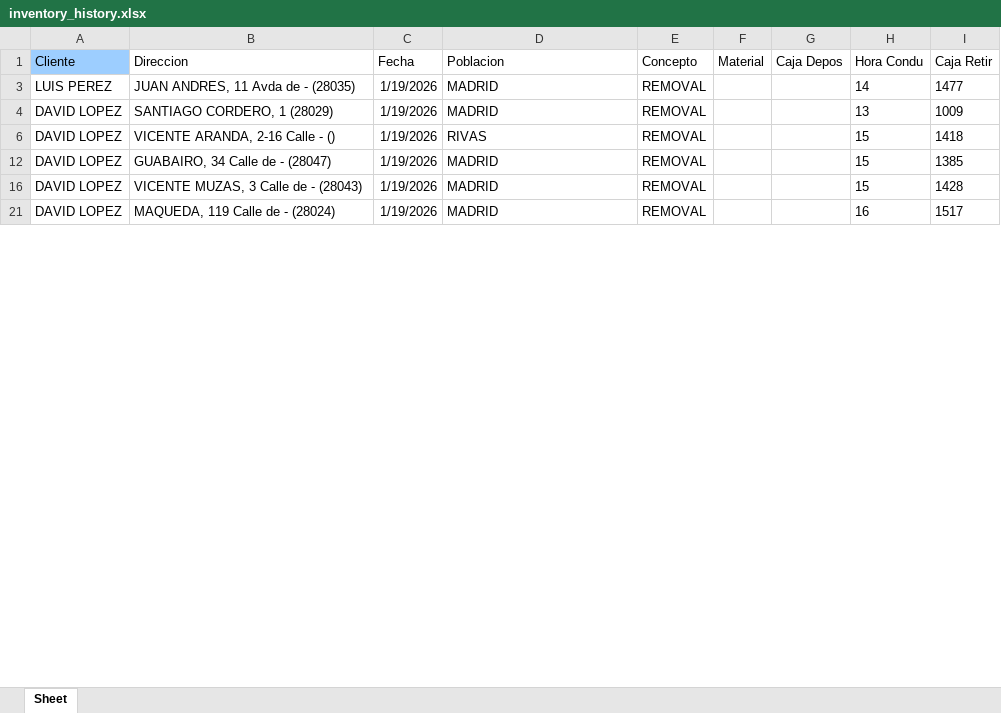
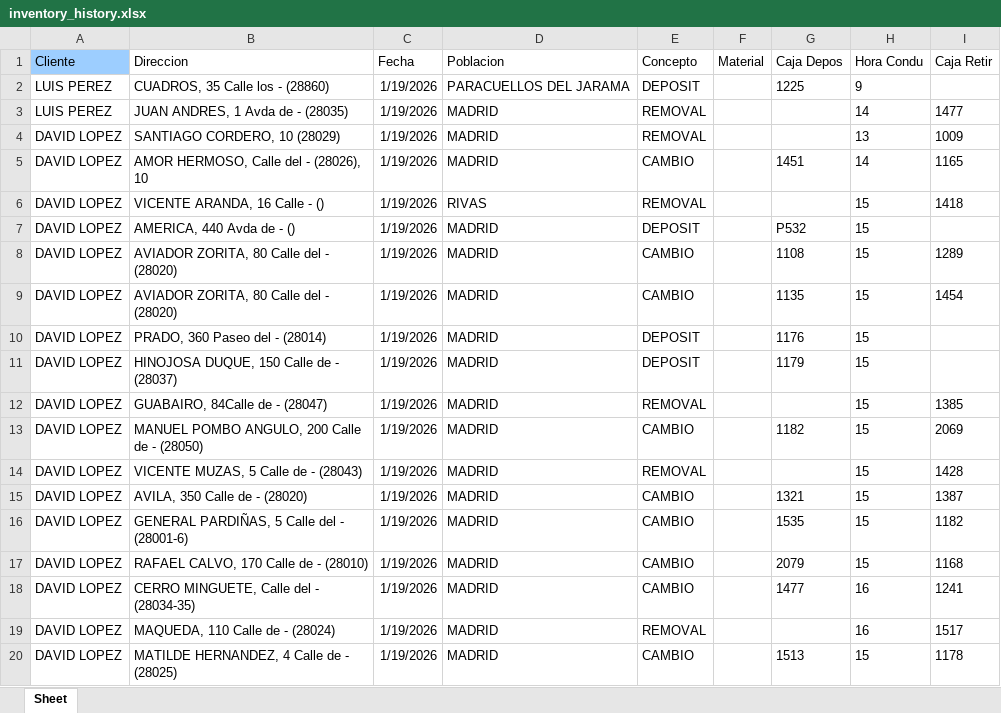
Before and after one commit to CintiaTB/CintiaTB, an Excel workbook: Revenue-Recovery-Engine/inventory_history.xlsx, sheet Sheet, drawn as a sheet; only a part is shown; values as stored, in another font and other column widths than the file's, no borders; addresses are those after the commit; the diff covers the shown part only; the diff names each change by its address in the sheet, - before the commit and + after, or states it on an @@ line.

Commit message:
Add files via upload

```diff
--- a/Revenue-Recovery-Engine/inventory_history.xlsx (sheet Sheet)
+++ b/Revenue-Recovery-Engine/inventory_history.xlsx (sheet Sheet)
@@ row 2 unhidden: LUIS PEREZ | CUADROS, 35 Calle los - (28860) | 1/19/2026 | PARACUELLOS DEL JARAMA | DEPOSIT |  | 1225 | 9 @@
-B3 (Direccion): JUAN ANDRES, 11 Avda de - (28035)
+B3 (Direccion): JUAN ANDRES, 1 Avda de - (28035)
-B4 (Direccion): SANTIAGO CORDERO, 1 (28029)
+B4 (Direccion): SANTIAGO CORDERO, 10 (28029)
@@ row 5 unhidden: DAVID LOPEZ | AMOR HERMOSO, Calle del - (28026), 10 | 1/19/2026 | MADRID | CAMBIO |  | 1451 | 14 | 1165 @@
-B6 (Direccion): VICENTE ARANDA, 2-16 Calle - ()
+B6 (Direccion): VICENTE ARANDA, 16 Calle - ()
+row 7: DAVID LOPEZ | AMERICA, 440 Avda de - () | 1/19/2026 | MADRID | DEPOSIT |  | P532 | 15
+row 8: DAVID LOPEZ | AVIADOR ZORITA, 80 Calle del - (28020) | 1/19/2026 | MADRID | CAMBIO |  | 1108 | 15 | 1289
+row 9: DAVID LOPEZ | AVIADOR ZORITA, 80 Calle del - (28020) | 1/19/2026 | MADRID | CAMBIO |  | 1135 | 15 | 1454
+row 10: DAVID LOPEZ | PRADO, 360 Paseo del - (28014) | 1/19/2026 | MADRID | DEPOSIT |  | 1176 | 15
+row 11: DAVID LOPEZ | HINOJOSA DUQUE, 150 Calle de - (28037) | 1/19/2026 | MADRID | DEPOSIT |  | 1179 | 15
-B12 (Direccion): GUABAIRO, 34 Calle de - (28047)
+B12 (Direccion): GUABAIRO, 84Calle de - (28047)
+row 13: DAVID LOPEZ | MANUEL POMBO ANGULO, 200 Calle de - (28050) | 1/19/2026 | MADRID | CAMBIO |  | 1182 | 15 | 2069
-B14 (Direccion): VICENTE MUZAS, 3 Calle de - (28043)
+B14 (Direccion): VICENTE MUZAS, 5 Calle de - (28043)
+row 15: DAVID LOPEZ | AVILA, 350 Calle de - (28020) | 1/19/2026 | MADRID | CAMBIO |  | 1321 | 15 | 1387
+row 16: DAVID LOPEZ | GENERAL PARDIÑAS, 5 Calle del - (28001-6) | 1/19/2026 | MADRID | CAMBIO |  | 1535 | 15 | 1182
+row 17: DAVID LOPEZ | RAFAEL CALVO, 170 Calle de - (28010) | 1/19/2026 | MADRID | CAMBIO |  | 2079 | 15 | 1168
@@ row 18 unhidden: DAVID LOPEZ | CERRO MINGUETE, Calle del - (28034-35) | 1/19/2026 | MADRID | CAMBIO |  | 1477 | 16 | 1241 @@
-B19 (Direccion): MAQUEDA, 119 Calle de - (28024)
+B19 (Direccion): MAQUEDA, 110 Calle de - (28024)
+row 20: DAVID LOPEZ | MATILDE HERNANDEZ, 4 Calle de - (28025) | 1/19/2026 | MADRID | CAMBIO |  | 1513 | 15 | 1178
```
Also changed, not shown: 33 added rows, 11 hidden or unhidden rows and 8 edited cells elsewhere in this sheet, hidden cells.
